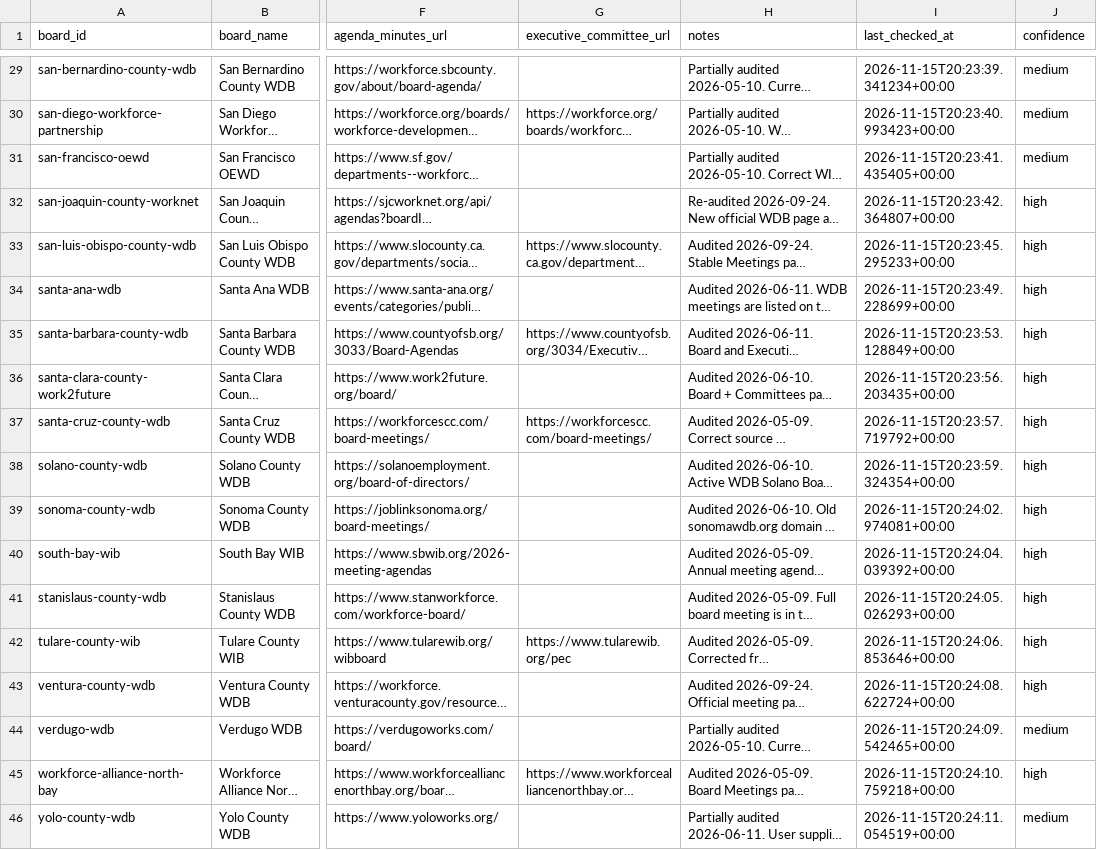
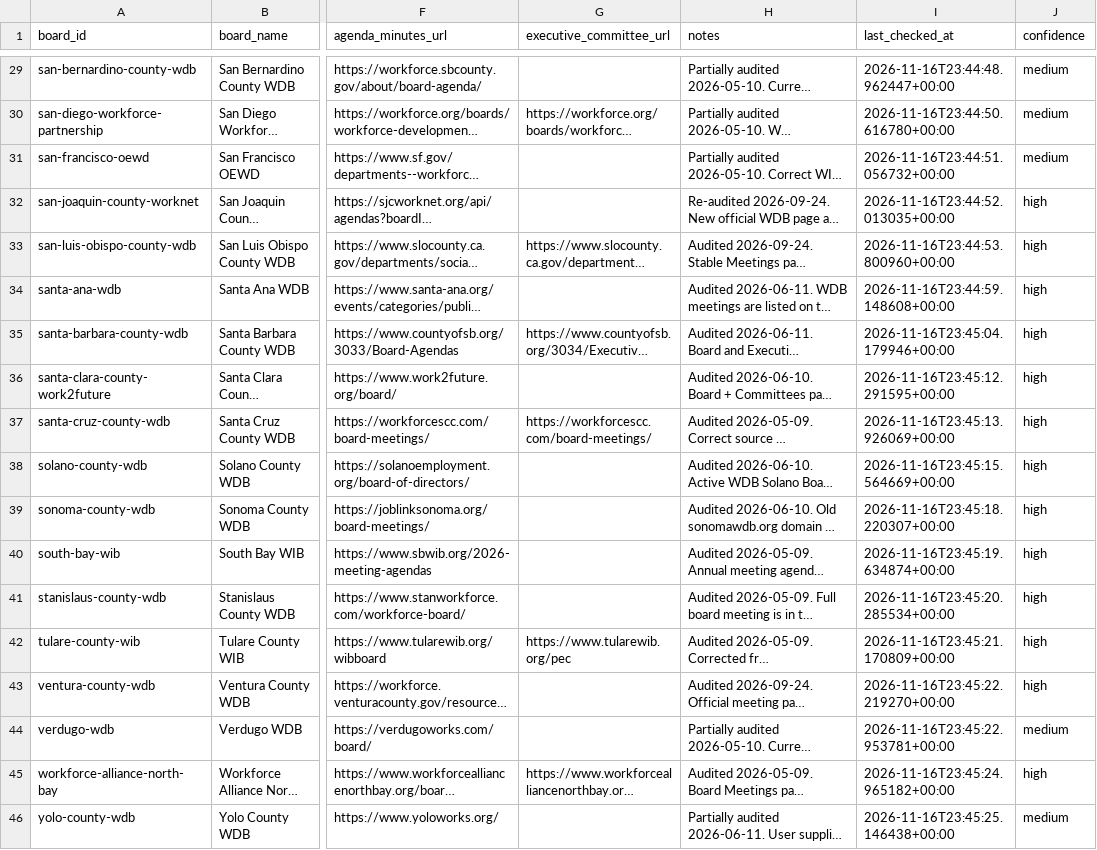
Before and after one commit to peckadam/ca-local-board-meetings, a CSV file: data/local_board_meetings/source_registry.csv, drawn as a sheet; only a part is shown, gaps mark what is left out; long unchanged cells end in …; the diff covers the shown part only; the diff names each change by its address in the sheet, - before the commit and + after, or states it on an @@ line.

```diff
--- a/data/local_board_meetings/source_registry.csv
+++ b/data/local_board_meetings/source_registry.csv
-I29 (last_checked_at): 2026-11-15T20:23:39.341234+00:00
+I29 (last_checked_at): 2026-11-16T23:44:48.962447+00:00
-I30 (last_checked_at): 2026-11-15T20:23:40.993423+00:00
+I30 (last_checked_at): 2026-11-16T23:44:50.616780+00:00
-I31 (last_checked_at): 2026-11-15T20:23:41.435405+00:00
+I31 (last_checked_at): 2026-11-16T23:44:51.056732+00:00
-I32 (last_checked_at): 2026-11-15T20:23:42.364807+00:00
+I32 (last_checked_at): 2026-11-16T23:44:52.013035+00:00
-I33 (last_checked_at): 2026-11-15T20:23:45.295233+00:00
+I33 (last_checked_at): 2026-11-16T23:44:53.800960+00:00
-I34 (last_checked_at): 2026-11-15T20:23:49.228699+00:00
+I34 (last_checked_at): 2026-11-16T23:44:59.148608+00:00
-I35 (last_checked_at): 2026-11-15T20:23:53.128849+00:00
+I35 (last_checked_at): 2026-11-16T23:45:04.179946+00:00
-I36 (last_checked_at): 2026-11-15T20:23:56.203435+00:00
+I36 (last_checked_at): 2026-11-16T23:45:12.291595+00:00
-I37 (last_checked_at): 2026-11-15T20:23:57.719792+00:00
+I37 (last_checked_at): 2026-11-16T23:45:13.926069+00:00
-I38 (last_checked_at): 2026-11-15T20:23:59.324354+00:00
+I38 (last_checked_at): 2026-11-16T23:45:15.564669+00:00
-I39 (last_checked_at): 2026-11-15T20:24:02.974081+00:00
+I39 (last_checked_at): 2026-11-16T23:45:18.220307+00:00
-I40 (last_checked_at): 2026-11-15T20:24:04.039392+00:00
+I40 (last_checked_at): 2026-11-16T23:45:19.634874+00:00
-I41 (last_checked_at): 2026-11-15T20:24:05.026293+00:00
+I41 (last_checked_at): 2026-11-16T23:45:20.285534+00:00
-I42 (last_checked_at): 2026-11-15T20:24:06.853646+00:00
+I42 (last_checked_at): 2026-11-16T23:45:21.170809+00:00
-I43 (last_checked_at): 2026-11-15T20:24:08.622724+00:00
+I43 (last_checked_at): 2026-11-16T23:45:22.219270+00:00
-I44 (last_checked_at): 2026-11-15T20:24:09.542465+00:00
+I44 (last_checked_at): 2026-11-16T23:45:22.953781+00:00
-I45 (last_checked_at): 2026-11-15T20:24:10.759218+00:00
+I45 (last_checked_at): 2026-11-16T23:45:24.965182+00:00
-I46 (last_checked_at): 2026-11-15T20:24:11.054519+00:00
+I46 (last_checked_at): 2026-11-16T23:45:25.146438+00:00
```
Also changed, not shown: 27 edited cells elsewhere in this file, 7 other files.
